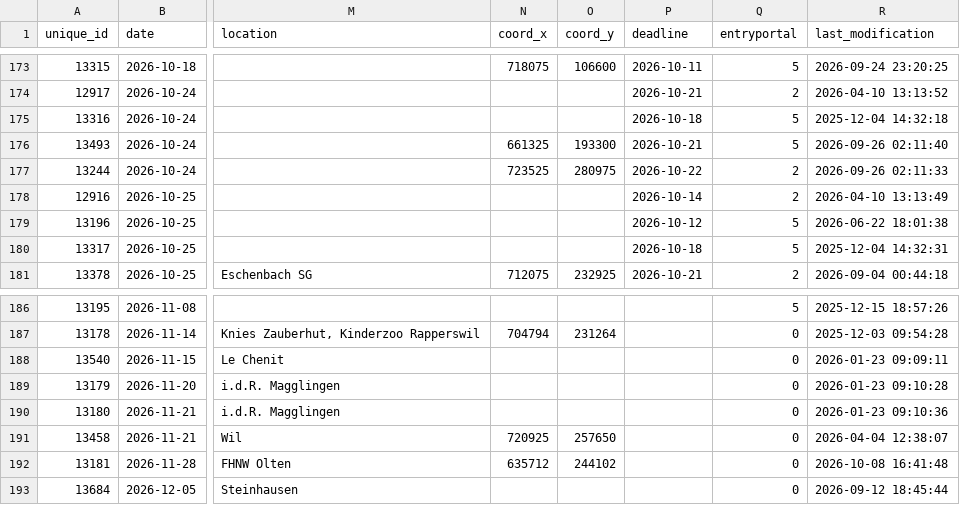
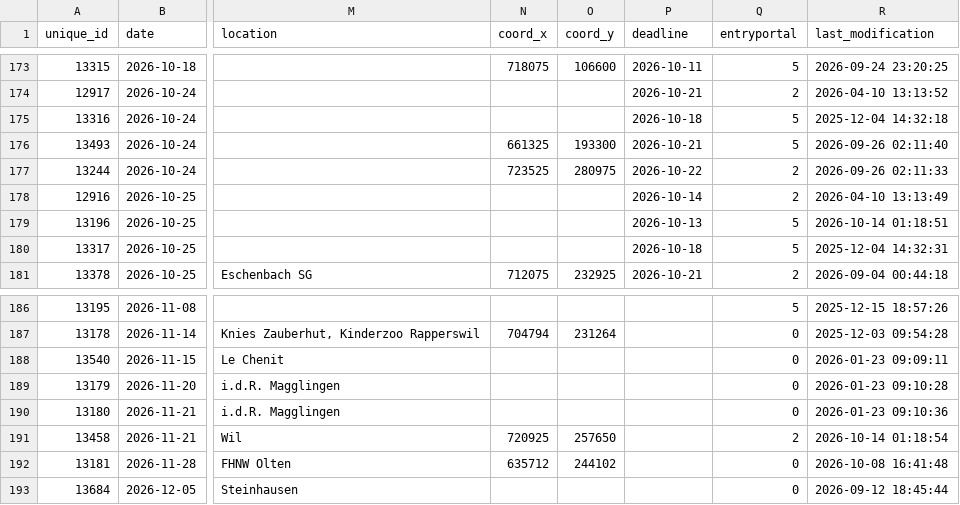
Before and after one commit to fabianHueni/swiss-orienteering-events, a CSV file: public/data/events-2026.csv, drawn as a sheet; only a part is shown, gaps mark what is left out; the diff names each change by its address in the sheet, - before the commit and + after, or states it on an @@ line.

```diff
--- a/public/data/events-2026.csv
+++ b/public/data/events-2026.csv
-P179 (deadline): 2026-10-12
+P179 (deadline): 2026-10-13
-R179 (last_modification): 2026-06-22 18:01:38
+R179 (last_modification): 2026-10-14 01:18:51
-Q191 (entryportal): 0
+Q191 (entryportal): 2
-R191 (last_modification): 2026-04-04 12:38:07
+R191 (last_modification): 2026-10-14 01:18:54
```
